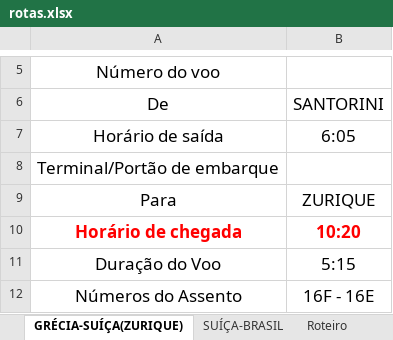
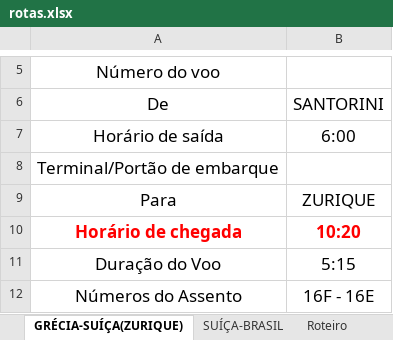
Before and after one commit to acamilateixeira/EuroTrip2024, an Excel workbook: rotas.xlsx, sheet GRÉCIA-SUÍÇA(ZURIQUE), drawn as a sheet; only a part is shown, gaps mark what is left out; values as stored, in another font and other column widths than the file's, no borders; charts and pictures and table styles not drawn; the diff names each change by its address in the sheet, - before the commit and + after, or states it on an @@ line.

```diff
--- a/rotas.xlsx (sheet GRÉCIA-SUÍÇA(ZURIQUE))
+++ b/rotas.xlsx (sheet GRÉCIA-SUÍÇA(ZURIQUE))
-B7: 6:05
+B7: 6:00
```
Also changed, not shown: sheet ITÁLIA(ROMA)-GRÉCIA(SANTORINI), 2 other files.
